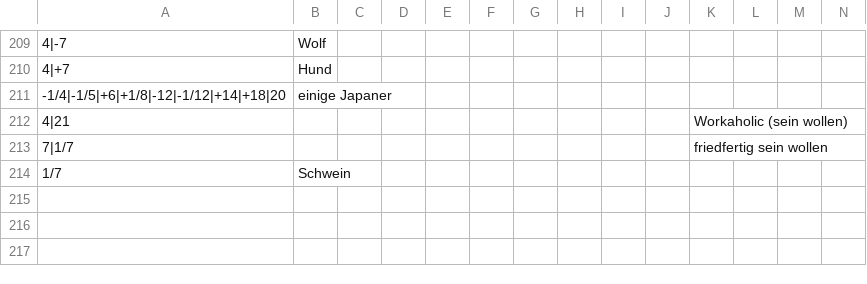
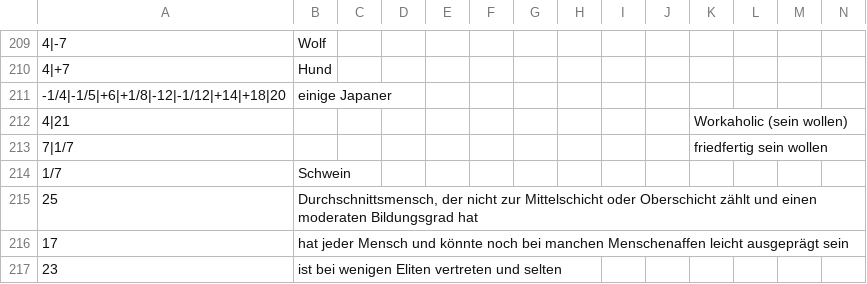
Before and after one commit to githubuser2000/reta-23-07-20, a CSV file: kombi.csv, drawn as a sheet; only a part is shown, gaps mark what is left out; rows hold the shown columns only; the diff names each change by its address in the sheet, - before the commit and + after, or states it on an @@ line.

Commit message:
bla

```diff
--- a/kombi.csv
+++ b/kombi.csv
+row 215: 25 | Durchschnittsmensch, der nicht zur Mittelschicht oder Oberschicht zählt und einen moderaten Bildungsgrad hat
+row 216: 17 | hat jeder Mensch und könnte noch bei manchen Menschenaffen leicht ausgeprägt sein
+row 217: 23 | ist bei wenigen Eliten vertreten und selten
```
